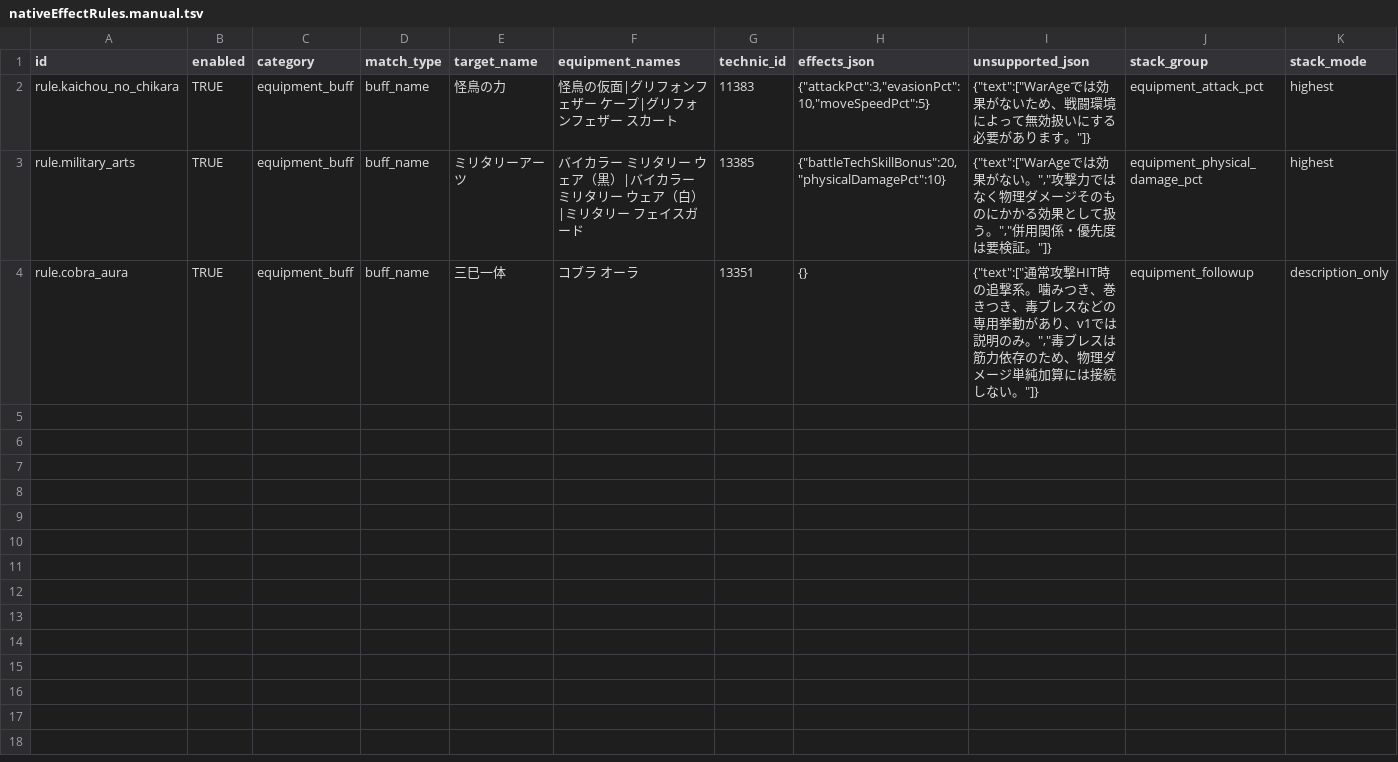
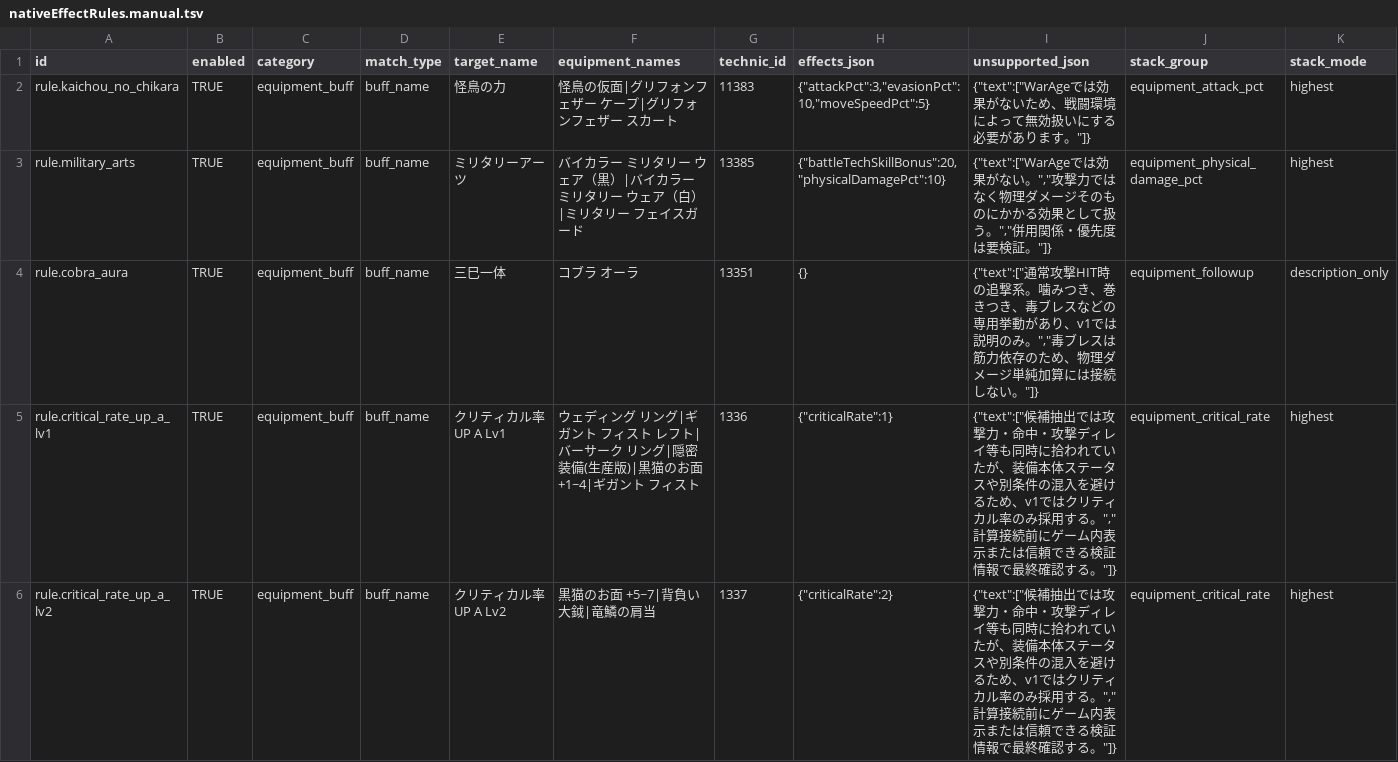
Before and after one commit to sincostanrap-droid/Master-of-Epic-web-damage-tool, a TSV file: data/manual/nativeEffectRules.manual.tsv, drawn as a sheet; only a part is shown; rows hold the shown columns only; the diff covers the shown part only; the diff names each change by its address in the sheet, - before the commit and + after, or states it on an @@ line.

Commit message:
Promote native critical rate rules

```diff
--- a/data/manual/nativeEffectRules.manual.tsv
+++ b/data/manual/nativeEffectRules.manual.tsv
+row 5: rule.critical_rate_up_a_lv1 | TRUE | equipment_buff | buff_name | クリティカル率UP A Lv1 | ウェディング リング|ギガント フィスト レフト|バーサーク リング|隠密装備(生産版)|黒猫のお面 +1~4|ギガント フィスト | 1336 | {"criticalRate":1} | {"text":["候補抽出では攻撃力・命中・攻撃ディレイ等も同時に拾われていたが、装備本体ステータスや別条件の混入を避けるため、v1ではクリティカル率のみ採用する。","計算接続前にゲーム内表示または信頼できる検証情報で最終確認する。"]} | equipment_critical_rate | highest
+row 6: rule.critical_rate_up_a_lv2 | TRUE | equipment_buff | buff_name | クリティカル率UP A Lv2 | 黒猫のお面 +5~7|背負い大鉞|竜鱗の肩当 | 1337 | {"criticalRate":2} | {"text":["候補抽出では攻撃力・命中・攻撃ディレイ等も同時に拾われていたが、装備本体ステータスや別条件の混入を避けるため、v1ではクリティカル率のみ採用する。","計算接続前にゲーム内表示または信頼できる検証情報で最終確認する。"]} | equipment_critical_rate | highest
```
Also changed, not shown: 4 added rows elsewhere in this file, 5 other files.
